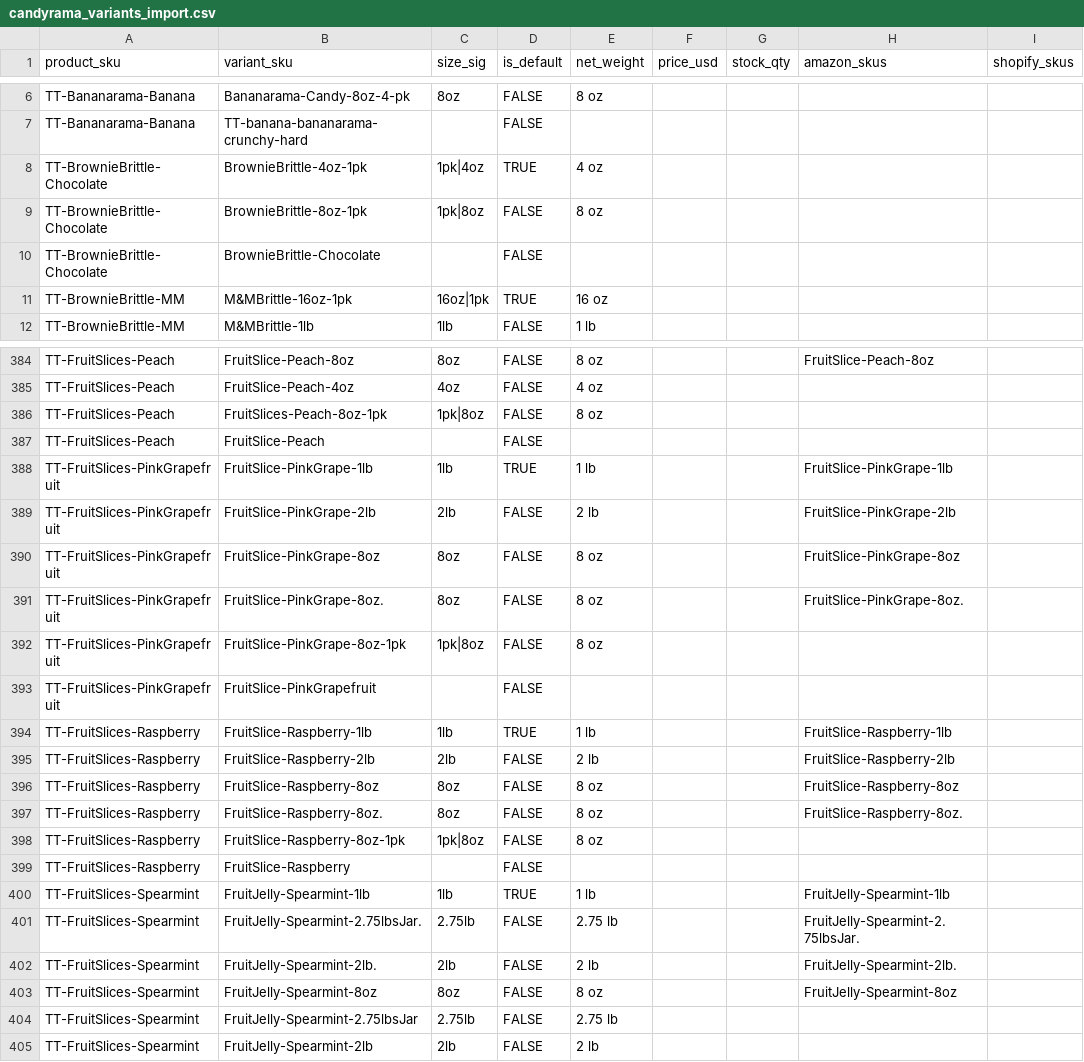
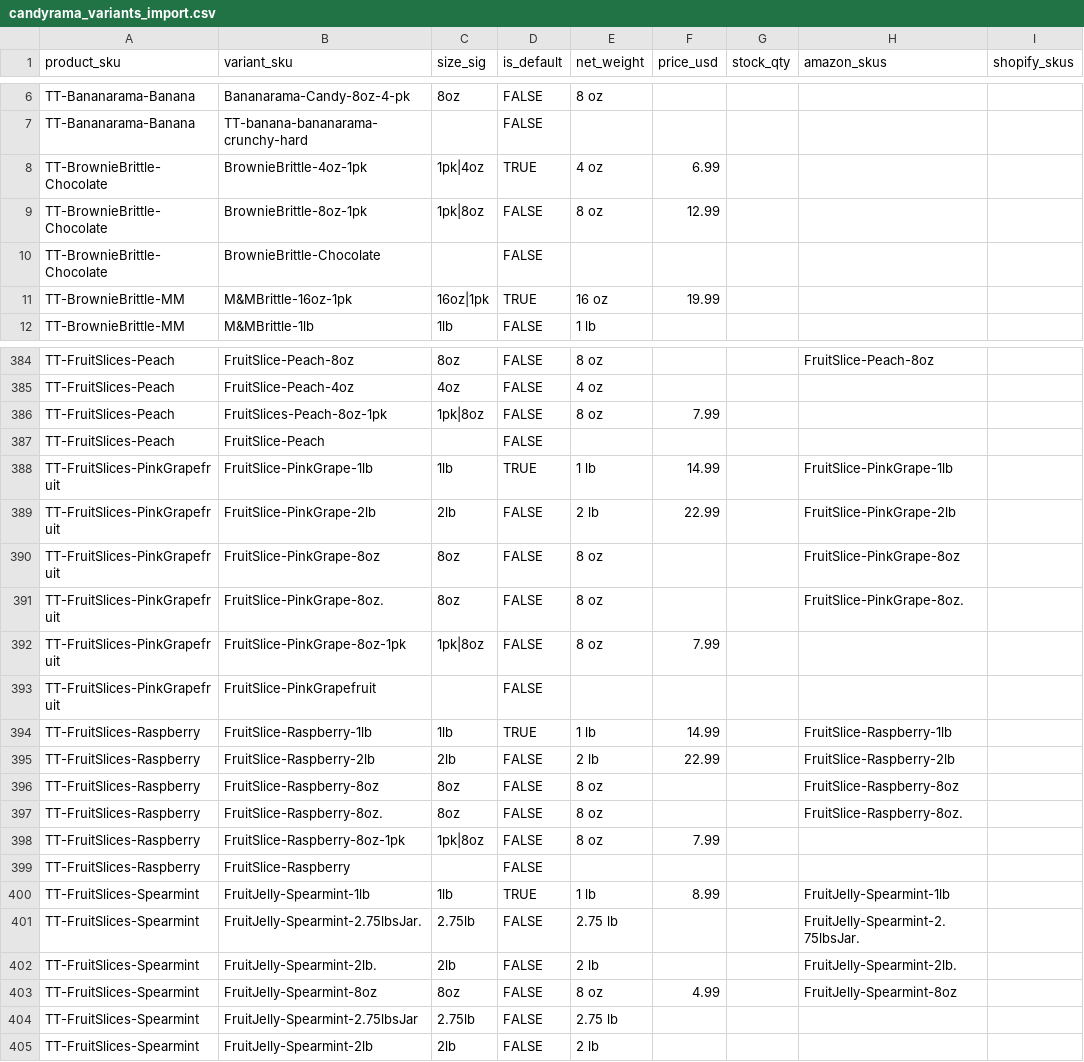
Before and after one commit to UsmanRehans/candyrama-store-website, a CSV file: docs/sku-migration/candyrama_variants_import.csv, drawn as a sheet; only a part is shown, gaps mark what is left out; the diff covers the shown part only; the diff names each change by its address in the sheet, - before the commit and + after, or states it on an @@ line.

```diff
--- a/docs/sku-migration/candyrama_variants_import.csv
+++ b/docs/sku-migration/candyrama_variants_import.csv
-F8 (price_usd): (empty)
+F8 (price_usd): 6.99
-F9 (price_usd): (empty)
+F9 (price_usd): 12.99
-F11 (price_usd): (empty)
+F11 (price_usd): 19.99
-F386 (price_usd): (empty)
+F386 (price_usd): 7.99
-F388 (price_usd): (empty)
+F388 (price_usd): 14.99
-F389 (price_usd): (empty)
+F389 (price_usd): 22.99
-F392 (price_usd): (empty)
+F392 (price_usd): 7.99
-F394 (price_usd): (empty)
+F394 (price_usd): 14.99
-F395 (price_usd): (empty)
+F395 (price_usd): 22.99
-F398 (price_usd): (empty)
+F398 (price_usd): 7.99
-F400 (price_usd): (empty)
+F400 (price_usd): 8.99
-F403 (price_usd): (empty)
+F403 (price_usd): 4.99
```
Also changed, not shown: 116 edited cells elsewhere in this file, 28 other files.
